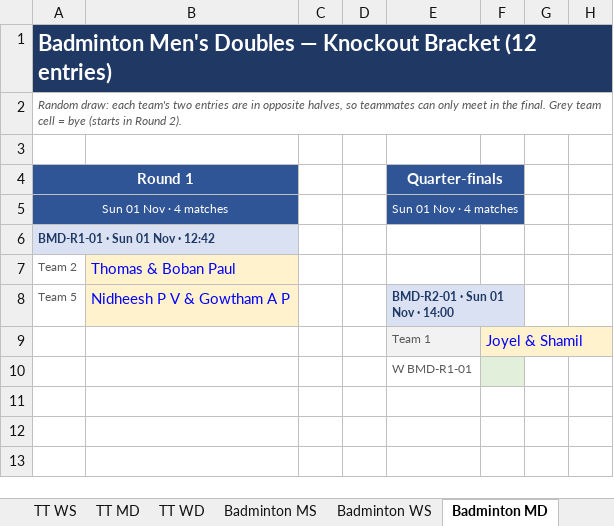
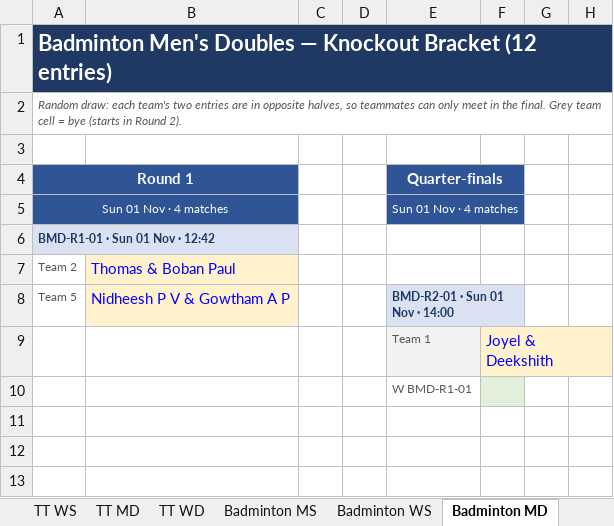
Before and after one commit to vonnue-amit/vonnue-cup-2026, an Excel workbook: data/Vonnue_Cup_Knockout_Brackets.xlsx, sheet Badminton MD, drawn as a sheet; only a part is shown; values as stored, in another font and other column widths than the file's, no borders; charts and pictures not drawn; the diff names each change by its address in the sheet, - before the commit and + after, or states it on an @@ line.

```diff
--- a/data/Vonnue_Cup_Knockout_Brackets.xlsx (sheet Badminton MD)
+++ b/data/Vonnue_Cup_Knockout_Brackets.xlsx (sheet Badminton MD)
-F9: Joyel & Shamil
+F9: Joyel & Deekshith
```
Also changed, not shown: sheet Schedule, data/Vonnue_Cup_Participants.xlsx, 1 other file.
